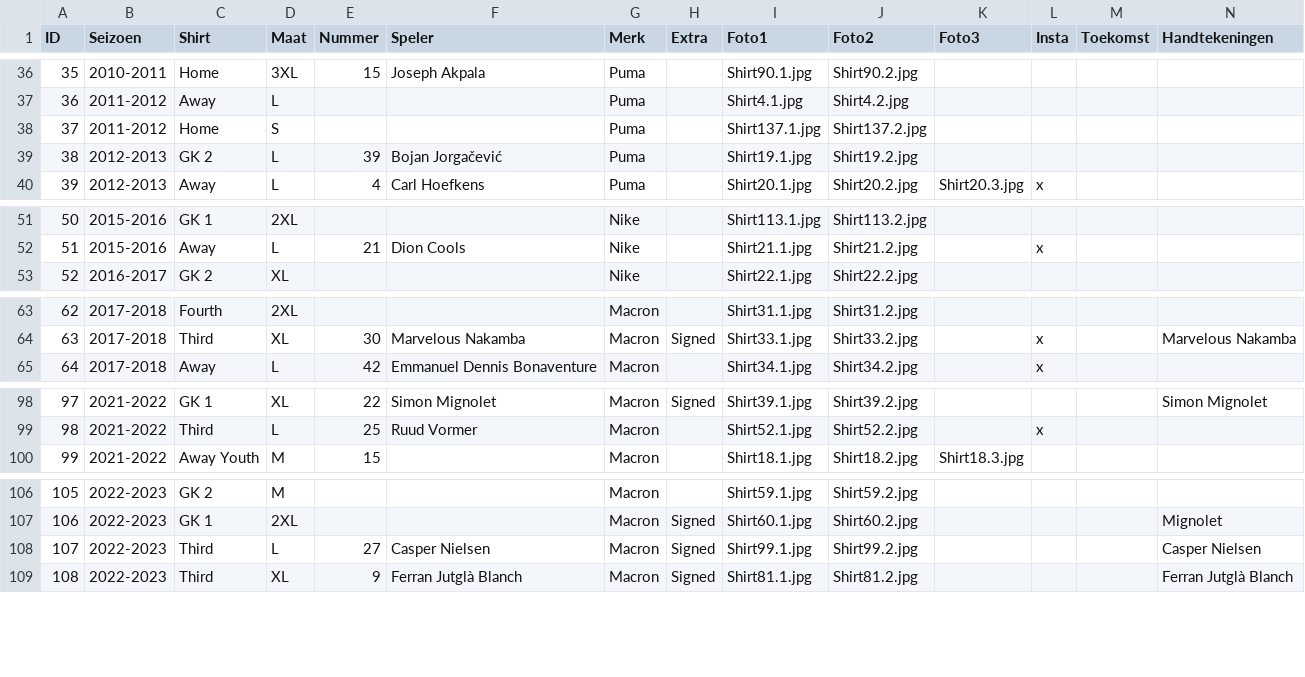
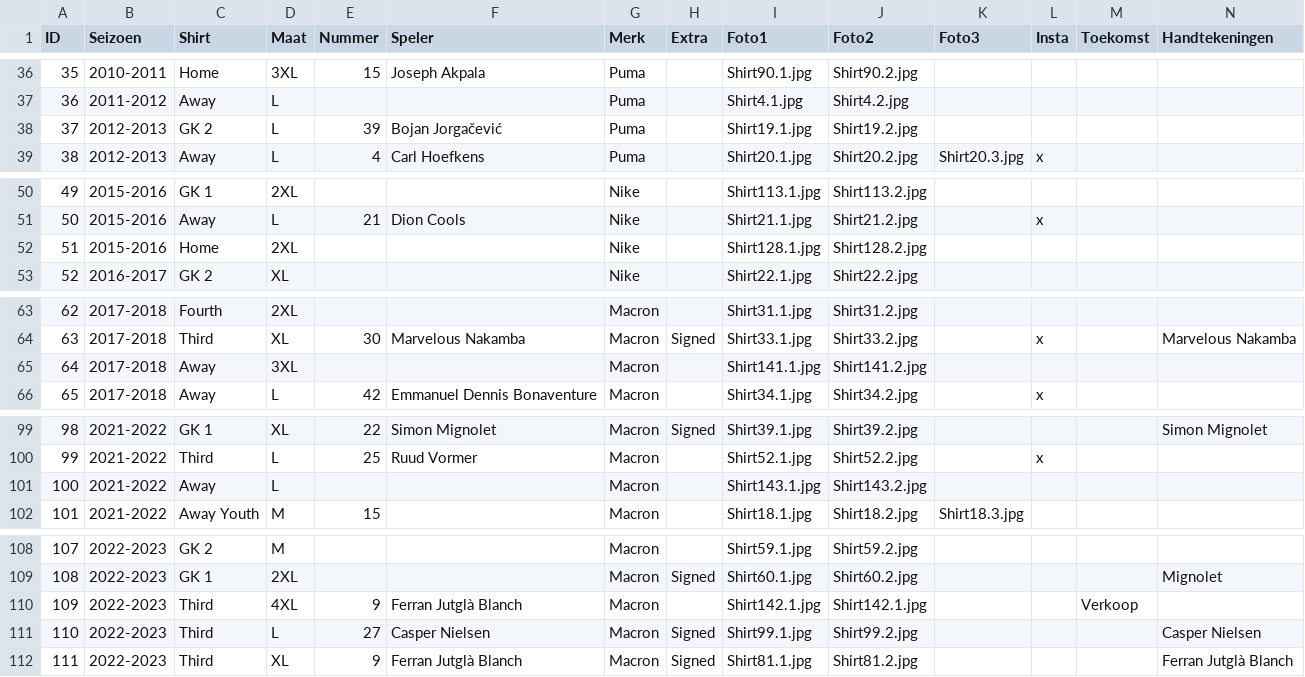
Before and after one commit to MatteoDeMoor/MatteoDeMoor.github.io, a CSV file: csv/shirts.csv, drawn as a sheet; only a part is shown, gaps mark what is left out; removed rows and columns are numbered as before the commit, all else as after; rows hold the shown columns only; the diff covers the shown part only; the diff names each change by its address in the sheet, - before the commit and + after, or states it on an @@ line.

Commit message:
Update shirts

```diff
--- a/csv/shirts.csv
+++ b/csv/shirts.csv
-row 38: 37 | 2011-2012 | Home | S |  |  | Puma |  | Shirt137.1.jpg | Shirt137.2.jpg
@@ column A (ID) renumbered from row 38 down @@
+row 52: 51 | 2015-2016 | Home | 2XL |  |  | Nike |  | Shirt128.1.jpg | Shirt128.2.jpg
+row 65: 64 | 2017-2018 | Away | 3XL |  |  | Macron |  | Shirt141.1.jpg | Shirt141.2.jpg
+row 101: 100 | 2021-2022 | Away | L |  |  | Macron |  | Shirt143.1.jpg | Shirt143.2.jpg
+row 110: 109 | 2022-2023 | Third | 4XL | 9 | Ferran Jutglà Blanch | Macron |  | Shirt142.1.jpg | Shirt142.1.jpg |  |  | Verkoop
```
Also changed, not shown: 1 added row elsewhere in this file, 11 other files.
